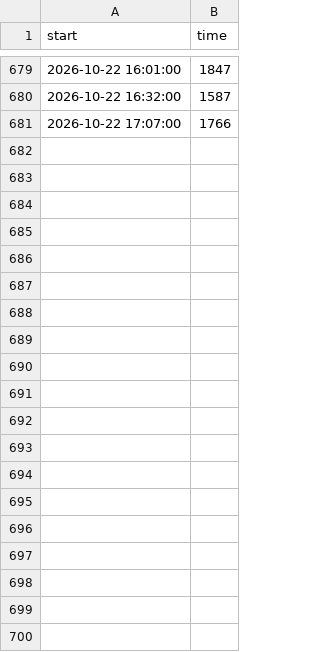
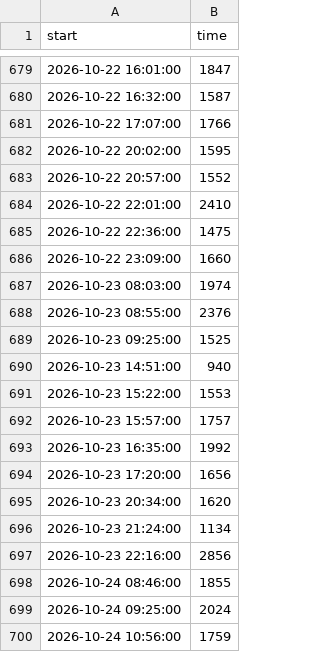
Before and after one commit to SantiagoRR2004/LeagueOfLegends, a CSV file: data/MiniX16#X16.csv, drawn as a sheet; only a part is shown, gaps mark what is left out; the diff covers the shown part only; the diff names each change by its address in the sheet, - before the commit and + after, or states it on an @@ line.

```diff
--- a/data/MiniX16#X16.csv
+++ b/data/MiniX16#X16.csv
+row 682: 2026-10-22 20:02:00 | 1595
+row 683: 2026-10-22 20:57:00 | 1552
+row 684: 2026-10-22 22:01:00 | 2410
+row 685: 2026-10-22 22:36:00 | 1475
+row 686: 2026-10-22 23:09:00 | 1660
+row 687: 2026-10-23 08:03:00 | 1974
+row 688: 2026-10-23 08:55:00 | 2376
+row 689: 2026-10-23 09:25:00 | 1525
+row 690: 2026-10-23 14:51:00 | 940
+row 691: 2026-10-23 15:22:00 | 1553
+row 692: 2026-10-23 15:57:00 | 1757
+row 693: 2026-10-23 16:35:00 | 1992
+row 694: 2026-10-23 17:20:00 | 1656
+row 695: 2026-10-23 20:34:00 | 1620
+row 696: 2026-10-23 21:24:00 | 1134
+row 697: 2026-10-23 22:16:00 | 2856
+row 698: 2026-10-24 08:46:00 | 1855
+row 699: 2026-10-24 09:25:00 | 2024
+row 700: 2026-10-24 10:56:00 | 1759
```
Also changed, not shown: 39 added rows elsewhere in this file, data/BMW Z4 COUPE#BMW.csv, data/HOLASONDEOURENSE#KPX.csv, 4 other files.
